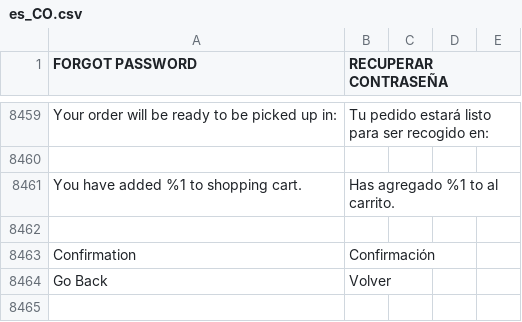
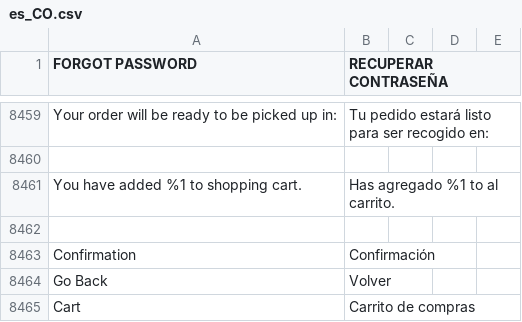
Before and after one commit to Ed-ward-Go/toscana, a CSV file: app/i18n/Aventi/es_co/es_CO.csv, drawn as a sheet; only a part is shown, gaps mark what is left out; the diff names each change by its address in the sheet, - before the commit and + after, or states it on an @@ line.

Commit message:
Fixion of error on translation for Cart in checkout

```diff
--- a/app/i18n/Aventi/es_co/es_CO.csv
+++ b/app/i18n/Aventi/es_co/es_CO.csv
+row 8465: Cart | Carrito de compras
```
